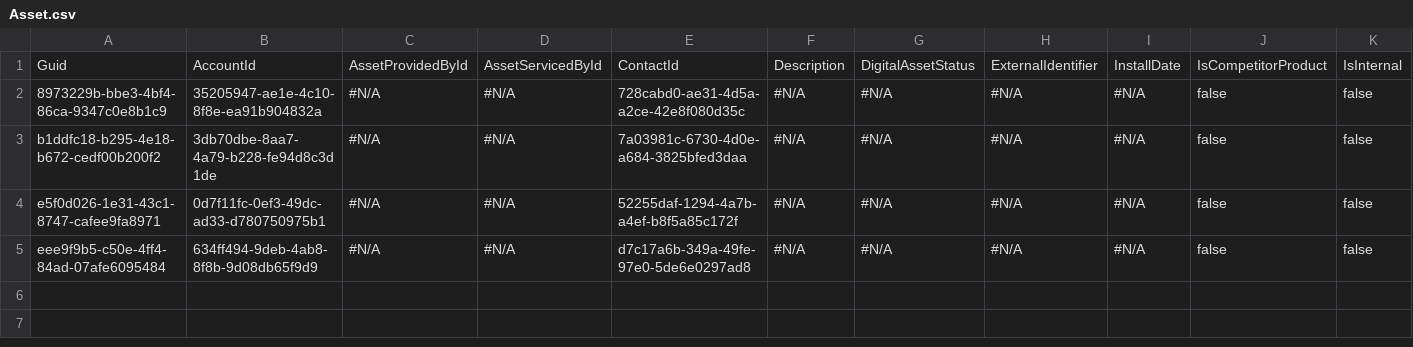
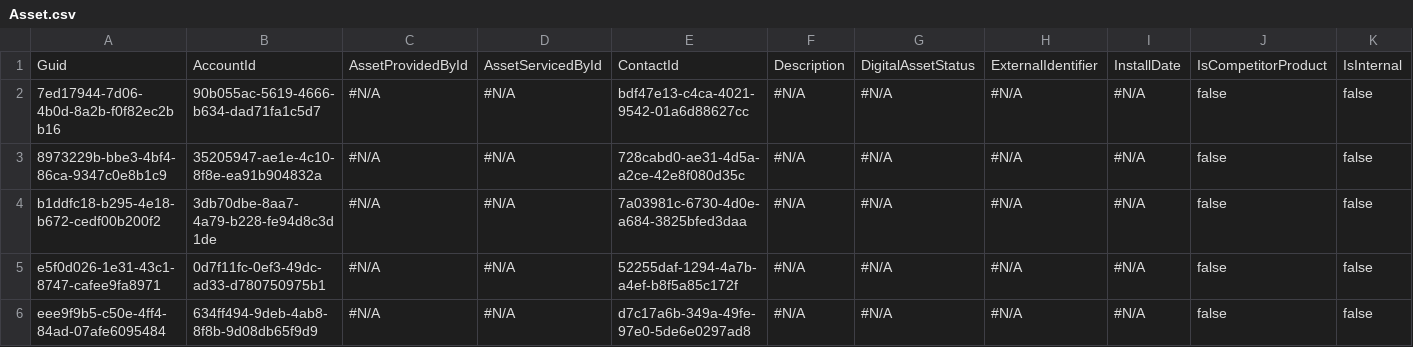
Before and after one commit to Prodlymoover/CPQ-Test--31, a CSV file: Asset.csv, drawn as a sheet; only a part is shown; rows hold the shown columns only; the diff names each change by its address in the sheet, - before the commit and + after, or states it on an @@ line.

```diff
--- a/Asset.csv
+++ b/Asset.csv
+row 2: 7ed17944-7d06-4b0d-8a2b-f0f82ec2bb16 | 90b055ac-5619-4666-b634-dad71fa1c5d7 | #N/A | #N/A | bdf47e13-c4ca-4021-9542-01a6d88627cc | #N/A | #N/A | #N/A | #N/A | false | false
```
Also changed, not shown: Case.csv, Contact.csv, 3 other files.
